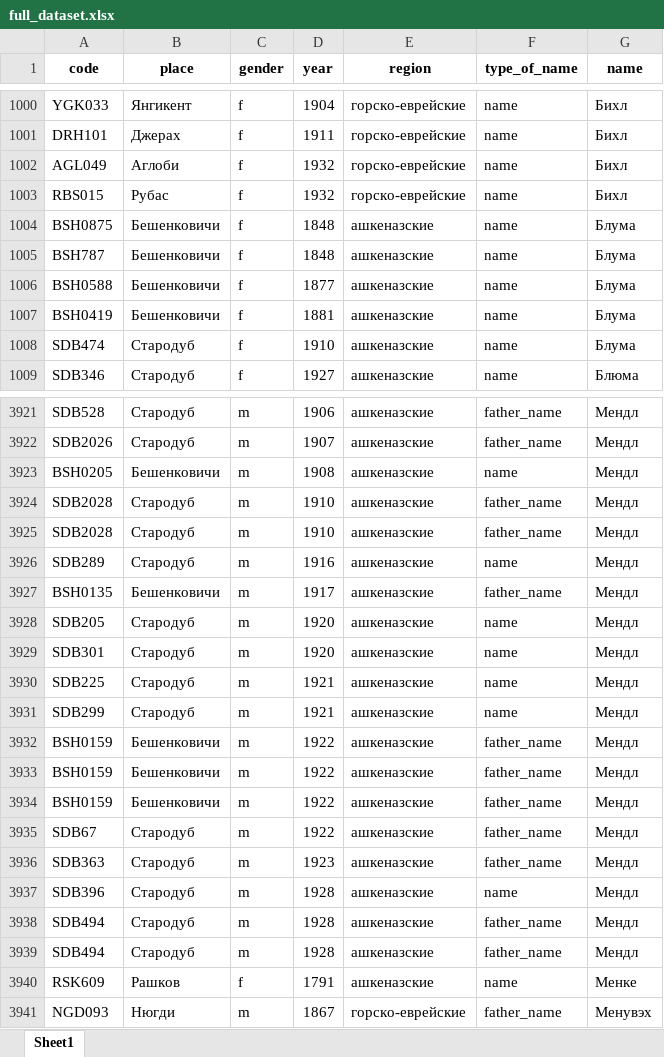
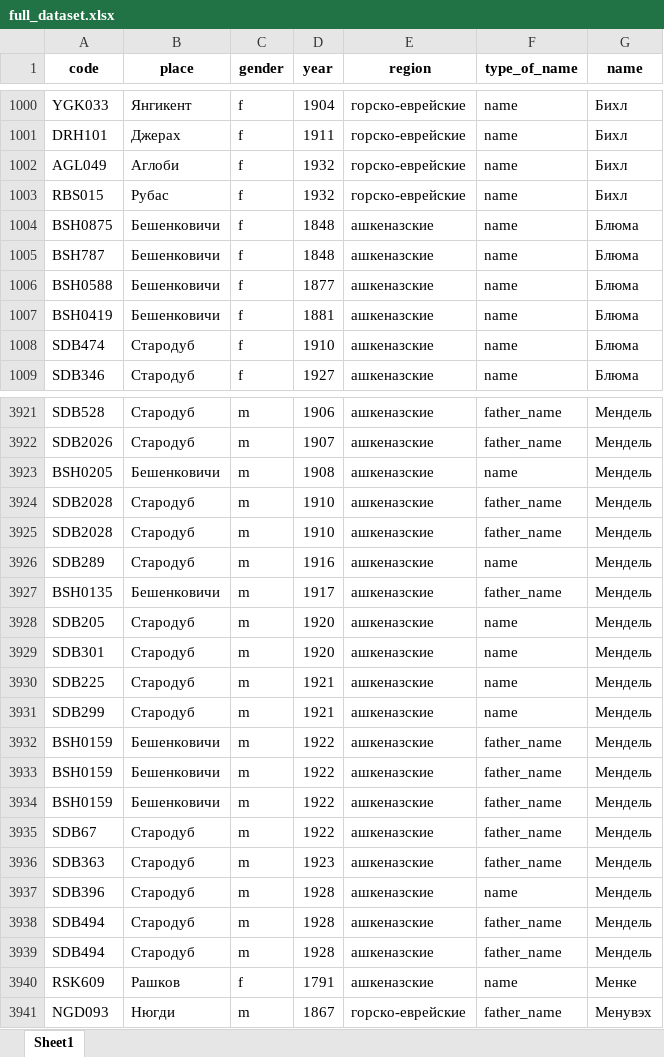
Before and after one commit to agricolamz/2024.04.20_epigraphy, an Excel workbook: full_dataset.xlsx, sheet Sheet1, drawn as a sheet; only a part is shown, gaps mark what is left out; values as stored, in another font and other column widths than the file's, no borders; charts and pictures not drawn; the diff covers the shown part only; the diff names each change by its address in the sheet, - before the commit and + after, or states it on an @@ line.

```diff
--- a/full_dataset.xlsx (sheet Sheet1)
+++ b/full_dataset.xlsx (sheet Sheet1)
-G1004:G1008 (name): Блума
+G1004:G1008 (name): Блюма
-G3921:G3939 (name): Мендл
+G3921:G3939 (name): Мендель
```
Also changed, not shown: 347 edited cells elsewhere in this sheet, charts or pictures, 9 other files.
